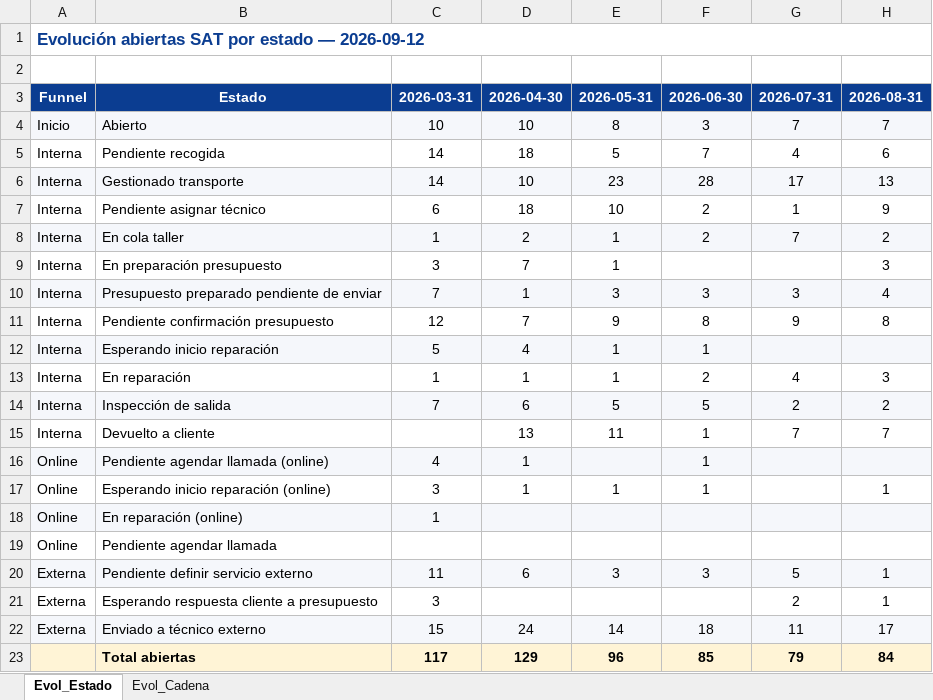
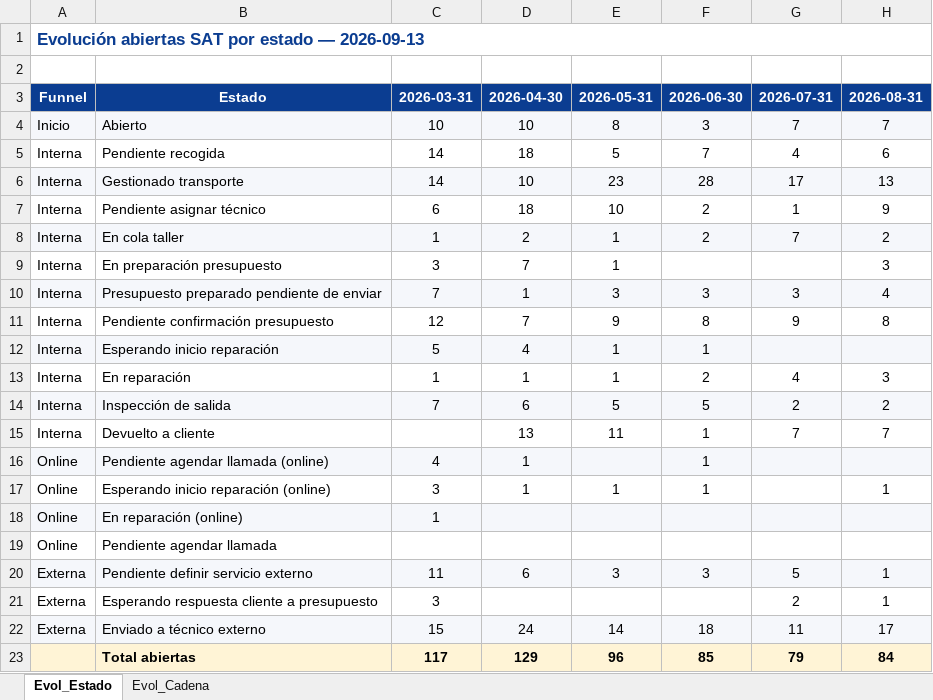
Before and after one commit to iortizfigueroa/leaseir-sat-dashboard, an Excel workbook: output/Evolucion_SAT.xlsx, sheet Evol_Estado, drawn as a sheet; only a part is shown; values as stored, in another font and other column widths than the file's, no borders; the diff names each change by its address in the sheet, - before the commit and + after, or states it on an @@ line.

```diff
--- a/output/Evolucion_SAT.xlsx (sheet Evol_Estado)
+++ b/output/Evolucion_SAT.xlsx (sheet Evol_Estado)
-A1: …estado — 2026-09-12
+A1: …estado — 2026-09-13
```
Also changed, not shown: sheet Evol_Cadena, 7 other files.
